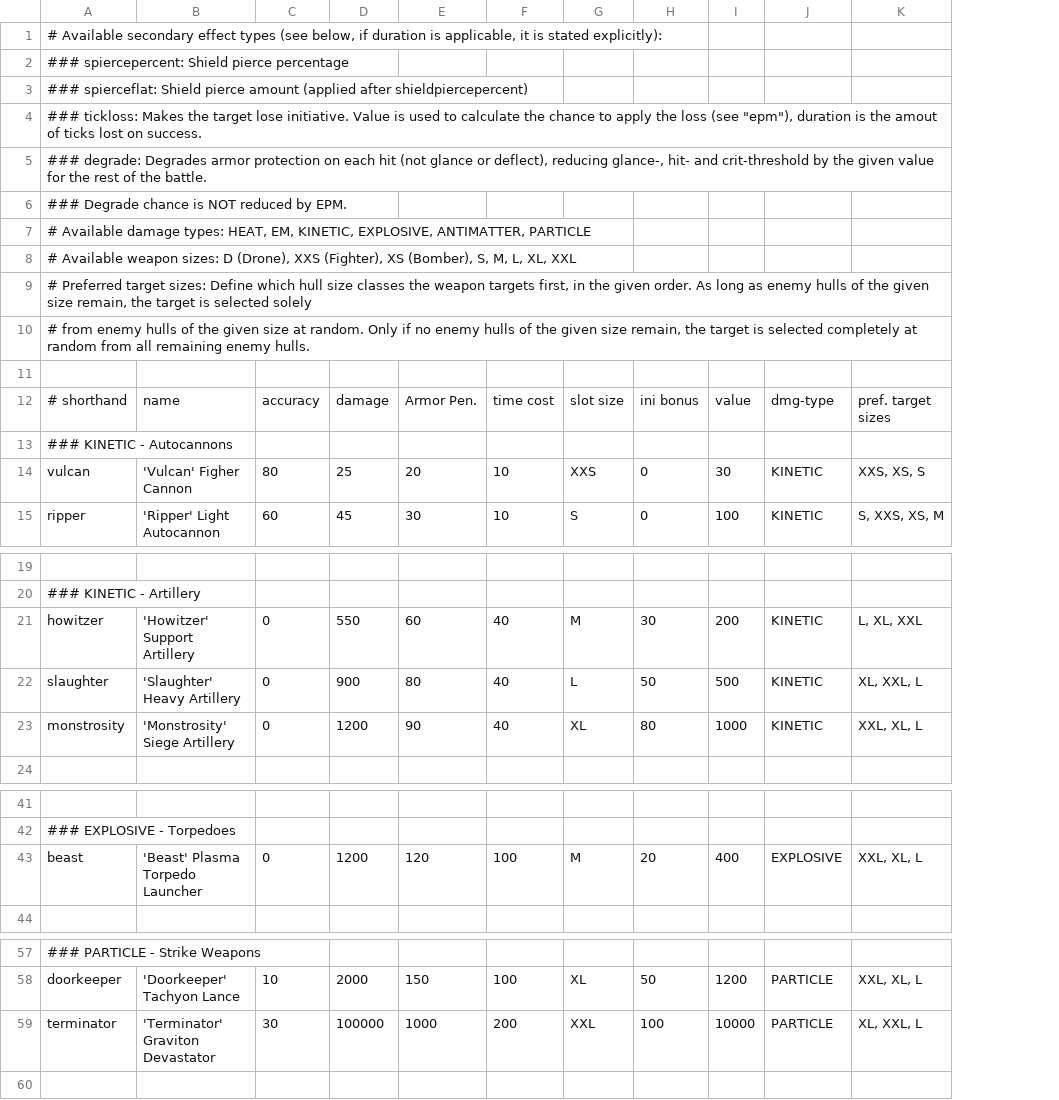
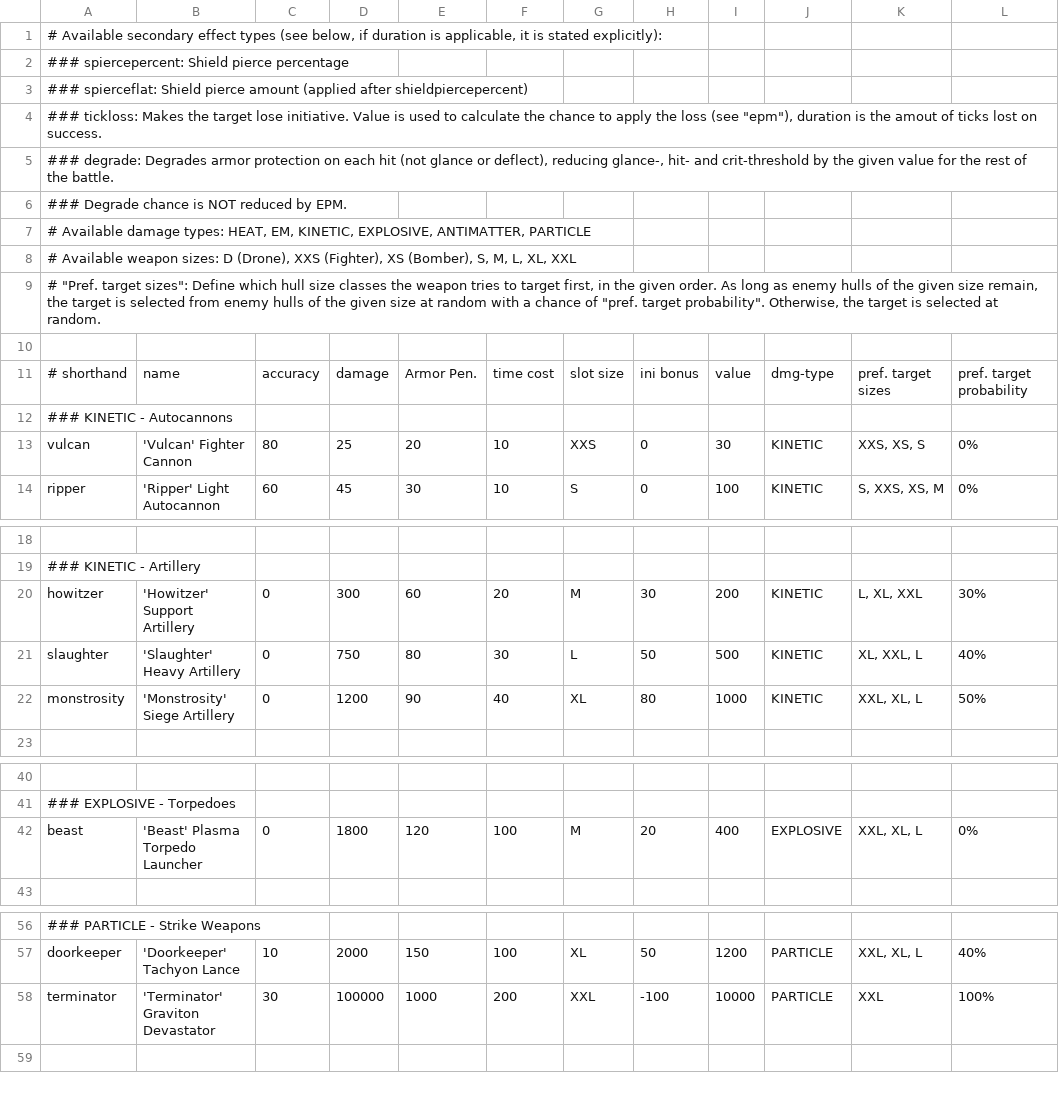
Before and after one commit to LordHeldchen/SpaceBattleSimulation, a CSV file: de.rauwolf.gaming.battleships/src/main/resources/standardWeaponBlueprints.csv, drawn as a sheet; only a part is shown, gaps mark what is left out; removed rows and columns are numbered as before the commit, all else as after; rows hold the shown columns only; the diff covers the shown part only; the diff names each change by its address in the sheet, - before the commit and + after, or states it on an @@ line.

```diff
--- a/de.rauwolf.gaming.battleships/src/main/resources/standardWeaponBlueprints.csv
+++ b/de.rauwolf.gaming.battleships/src/main/resources/standardWeaponBlueprints.csv
+column L, rows 11-14: pref. target probability |  | 0% | 0%; rows 20-22: 30% | 40% | 50%; row 42: 0%; rows 57-58: 40% | 100%
-A9: # Preferred target sizes: Define which hull size classes the weapon targets first, in the given order. As long as enemy hulls of the given size remain, the target is selected solely
+A9: # "Pref. target sizes": Define which hull size classes the weapon tries to target first, in the given order. As long as enemy hulls of the given size remain, the target is selected from enemy hulls of the given size at random with a chance of "pref. target probability". Otherwise, the target is selected at random.
-row 10: # from enemy hulls of the given size at random. Only if no enemy hulls of the given size remain, the target is selected completely at random from all remaining enemy hulls.
-B13: 'Vulcan' Figher Cannon
+B13: 'Vulcan' Fighter Cannon
-D20: 550
+D20: 300
-F20: 40
+F20: 20
-D21: 900
+D21: 750
-F21: 40
+F21: 30
-D42: 1200
+D42: 1800
-H58: 100
+H58: -100
-K58: XL, XXL, L
+K58: XXL
```
Also changed, not shown: 1 edited cell elsewhere in this file, de.rauwolf.gaming.battleships/src/main/resources/hullTypes.csv, de.rauwolf.gaming.battleships/src/main/resources/standardComponentBlueprints.csv, 25 other files.
